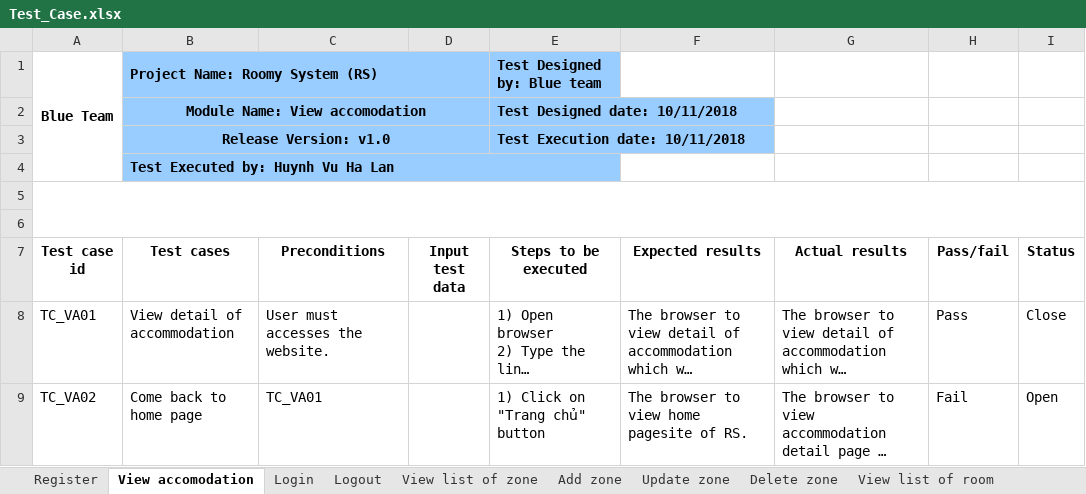
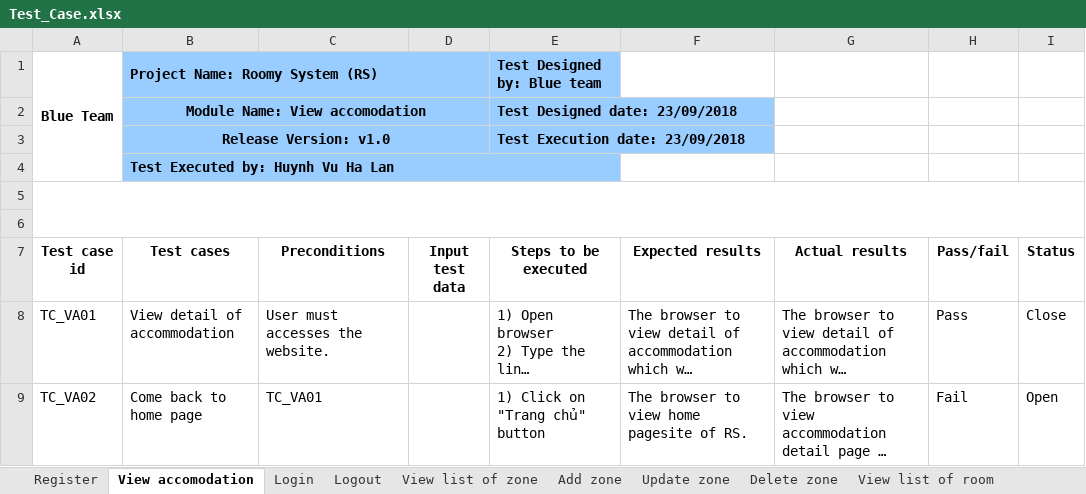
Before and after one commit to quocle28297/Captone1, an Excel workbook: Document/7.Testing/Test_Case.xlsx, sheet View accomodation, drawn as a sheet; long unchanged cells end in …; values as stored, in another font and other column widths than the file's, no borders; the diff names each change by its address in the sheet, - before the commit and + after, or states it on an @@ line.

```diff
--- a/Document/7.Testing/Test_Case.xlsx (sheet View accomodation)
+++ b/Document/7.Testing/Test_Case.xlsx (sheet View accomodation)
-E2 (Steps to be executed): Test Designed date: 10/11/2018
+E2 (Steps to be executed): Test Designed date: 23/09/2018
-E3 (Steps to be executed): Test Execution date: 10/11/2018
+E3 (Steps to be executed): Test Execution date: 23/09/2018
```
Also changed, not shown: sheet Login, sheet Register, 4 other files.
